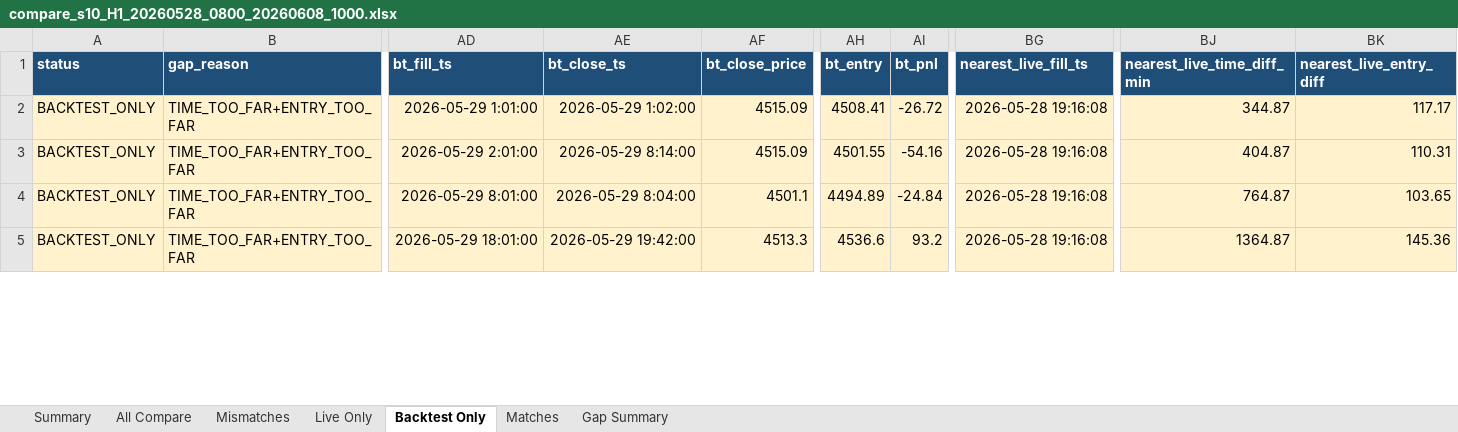
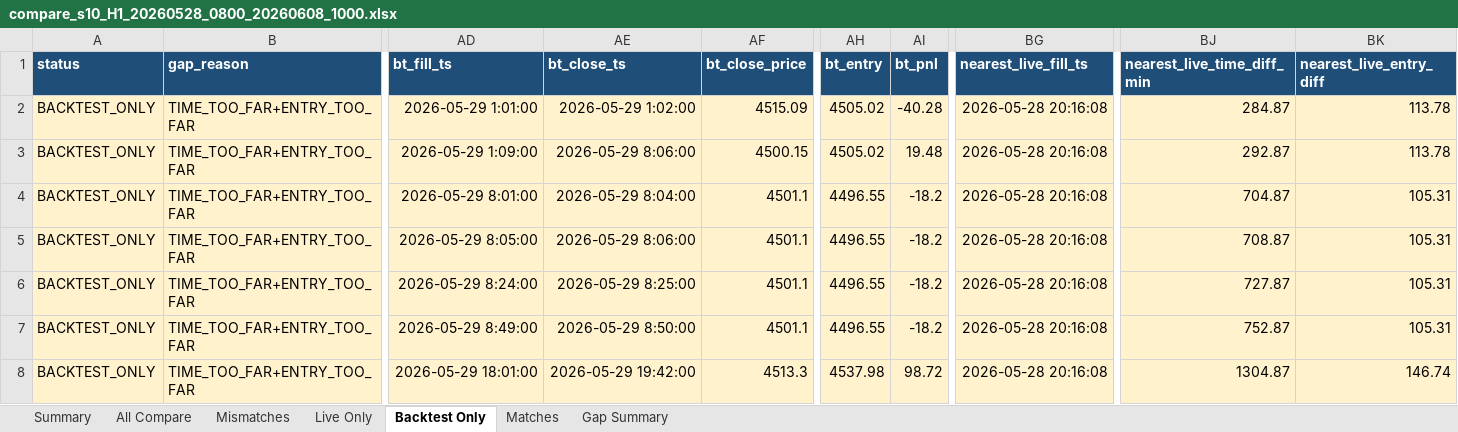
Before and after one commit to ArinMnw/Copter01_AI_Bot_2, an Excel workbook: excel_reports/backtest_compare/s10/compare_s10_H1_20260528_0800_20260608_1000.xlsx, sheet Backtest Only, drawn as a sheet; only a part is shown, gaps mark what is left out; values as stored, in another font and other column widths than the file's, no borders; addresses are those after the commit; rows hold the shown columns only; the diff covers the shown part only; the diff names each change by its address in the sheet, - before the commit and + after, or states it on an @@ line.

```diff
--- a/excel_reports/backtest_compare/s10/compare_s10_H1_20260528_0800_20260608_1000.xlsx (sheet Backtest Only)
+++ b/excel_reports/backtest_compare/s10/compare_s10_H1_20260528_0800_20260608_1000.xlsx (sheet Backtest Only)
-AH2 (bt_entry): 4508.41
+AH2 (bt_entry): 4505.02
-AI2 (bt_pnl): -26.72
+AI2 (bt_pnl): -40.28
-BG2 (nearest_live_fill_ts): 2026-05-28 19:16:08
+BG2 (nearest_live_fill_ts): 2026-05-28 20:16:08
-BJ2 (nearest_live_time_diff_min): 344.87
+BJ2 (nearest_live_time_diff_min): 284.87
-BK2 (nearest_live_entry_diff): 117.17
+BK2 (nearest_live_entry_diff): 113.78
+row 3: BACKTEST_ONLY | TIME_TOO_FAR+ENTRY_TOO_FAR | 2026-05-29 1:09:00 | 2026-05-29 8:06:00 | 4500.15 | 4505.02 | 19.48 | 2026-05-28 20:16:08 | 292.87 | 113.78
-AD4 (bt_fill_ts): 2026-05-29 2:01:00
+AD4 (bt_fill_ts): 2026-05-29 8:01:00
-AE4 (bt_close_ts): 2026-05-29 8:14:00
+AE4 (bt_close_ts): 2026-05-29 8:04:00
-AF4 (bt_close_price): 4515.09
+AF4 (bt_close_price): 4501.1
-AH4 (bt_entry): 4501.55
+AH4 (bt_entry): 4496.55
-AI4 (bt_pnl): -54.16
+AI4 (bt_pnl): -18.2
-BG4:BG5 (nearest_live_fill_ts): 2026-05-28 19:16:08
+BG4:BG5 (nearest_live_fill_ts): 2026-05-28 20:16:08
-BJ4 (nearest_live_time_diff_min): 404.87
+BJ4 (nearest_live_time_diff_min): 704.87
-BK4 (nearest_live_entry_diff): 110.31
+BK4 (nearest_live_entry_diff): 105.31
-AD5 (bt_fill_ts): 2026-05-29 8:01:00
+AD5 (bt_fill_ts): 2026-05-29 8:05:00
-AE5 (bt_close_ts): 2026-05-29 8:04:00
+AE5 (bt_close_ts): 2026-05-29 8:06:00
-AH5 (bt_entry): 4494.89
+AH5 (bt_entry): 4496.55
-AI5 (bt_pnl): -24.84
+AI5 (bt_pnl): -18.2
-BJ5 (nearest_live_time_diff_min): 764.87
+BJ5 (nearest_live_time_diff_min): 708.87
-BK5 (nearest_live_entry_diff): 103.65
+BK5 (nearest_live_entry_diff): 105.31
+row 6: BACKTEST_ONLY | TIME_TOO_FAR+ENTRY_TOO_FAR | 2026-05-29 8:24:00 | 2026-05-29 8:25:00 | 4501.1 | 4496.55 | -18.2 | 2026-05-28 20:16:08 | 727.87 | 105.31
+row 7: BACKTEST_ONLY | TIME_TOO_FAR+ENTRY_TOO_FAR | 2026-05-29 8:49:00 | 2026-05-29 8:50:00 | 4501.1 | 4496.55 | -18.2 | 2026-05-28 20:16:08 | 752.87 | 105.31
-AH8 (bt_entry): 4536.6
+AH8 (bt_entry): 4537.98
-AI8 (bt_pnl): 93.2
+AI8 (bt_pnl): 98.72
-BG8 (nearest_live_fill_ts): 2026-05-28 19:16:08
+BG8 (nearest_live_fill_ts): 2026-05-28 20:16:08
-BJ8 (nearest_live_time_diff_min): 1364.87
+BJ8 (nearest_live_time_diff_min): 1304.87
-BK8 (nearest_live_entry_diff): 145.36
+BK8 (nearest_live_entry_diff): 146.74
```
Also changed, not shown: 8 added rows, 3 removed rows and 56 edited cells elsewhere in this sheet, sheet All Compare, sheet Gap Summary, sheet Live Only, sheet Mismatches, sheet Summary, excel_reports/backtest_compare/s11/compare_s11_M15_20260528_0800_20260608_1000.xlsx, excel_reports/backtest_compare/s12/compare_s12_M5_20260528_0800_20260608_1000.xlsx, 46 other files.
